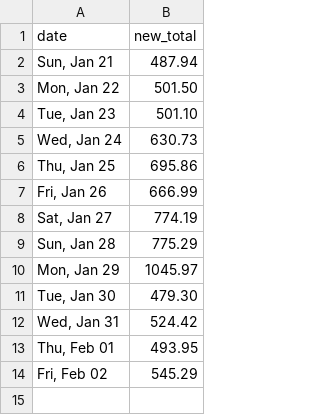
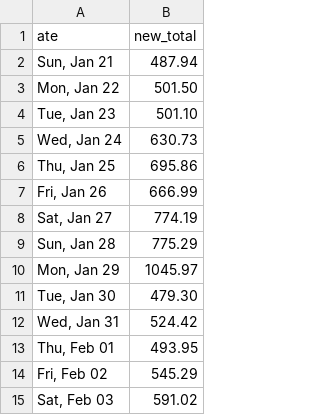
Before and after one commit to quantegytrading/quantegy.io, a CSV file: public/sportsballs.csv, drawn as a sheet.

Commit message:
Update sportsballs.csv

```diff
--- a/public/sportsballs.csv
+++ b/public/sportsballs.csv
@@ -1,2 +1,2 @@
-date,new_total
+ate,new_total
 "Sun, Jan 21",487.94
@@ -14 +14,2 @@ date,new_total
 "Fri, Feb 02",545.29
+"Sat, Feb 03",591.02
```
